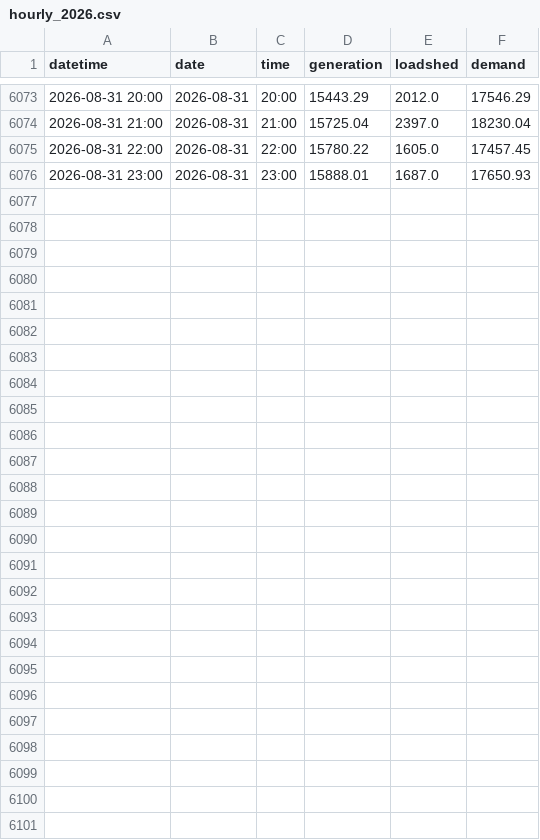
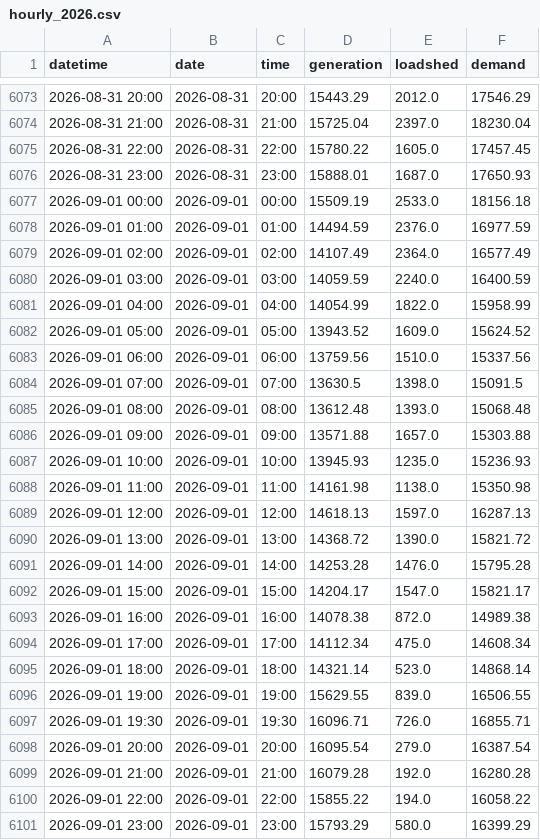
Before and after one commit to sushmit0109/prototype, a CSV file: electricity/raw/erp/hourly_2026.csv, drawn as a sheet; only a part is shown, gaps mark what is left out.

```diff
--- a/electricity/raw/erp/hourly_2026.csv
+++ b/electricity/raw/erp/hourly_2026.csv
@@ -6076 +6076,26 @@ datetime,date,time,generation,loadshed,demand
 2026-08-31 23:00,2026-08-31,23:00,15888.01,1687.0,17650.93
+2026-09-01 00:00,2026-09-01,00:00,15509.19,2533.0,18156.18
+2026-09-01 01:00,2026-09-01,01:00,14494.59,2376.0,16977.59
+2026-09-01 02:00,2026-09-01,02:00,14107.49,2364.0,16577.49
+2026-09-01 03:00,2026-09-01,03:00,14059.59,2240.0,16400.59
+2026-09-01 04:00,2026-09-01,04:00,14054.99,1822.0,15958.99
+2026-09-01 05:00,2026-09-01,05:00,13943.52,1609.0,15624.52
+2026-09-01 06:00,2026-09-01,06:00,13759.56,1510.0,15337.56
+2026-09-01 07:00,2026-09-01,07:00,13630.5,1398.0,15091.5
+2026-09-01 08:00,2026-09-01,08:00,13612.48,1393.0,15068.48
+2026-09-01 09:00,2026-09-01,09:00,13571.88,1657.0,15303.88
+2026-09-01 10:00,2026-09-01,10:00,13945.93,1235.0,15236.93
+2026-09-01 11:00,2026-09-01,11:00,14161.98,1138.0,15350.98
+2026-09-01 12:00,2026-09-01,12:00,14618.13,1597.0,16287.13
+2026-09-01 13:00,2026-09-01,13:00,14368.72,1390.0,15821.72
+2026-09-01 14:00,2026-09-01,14:00,14253.28,1476.0,15795.28
+2026-09-01 15:00,2026-09-01,15:00,14204.17,1547.0,15821.17
+2026-09-01 16:00,2026-09-01,16:00,14078.38,872.0,14989.38
+2026-09-01 17:00,2026-09-01,17:00,14112.34,475.0,14608.34
+2026-09-01 18:00,2026-09-01,18:00,14321.14,523.0,14868.14
+2026-09-01 19:00,2026-09-01,19:00,15629.55,839.0,16506.55
+2026-09-01 19:30,2026-09-01,19:30,16096.71,726.0,16855.71
+2026-09-01 20:00,2026-09-01,20:00,16095.54,279.0,16387.54
+2026-09-01 21:00,2026-09-01,21:00,16079.28,192.0,16280.28
+2026-09-01 22:00,2026-09-01,22:00,15855.22,194.0,16058.22
+2026-09-01 23:00,2026-09-01,23:00,15793.29,580.0,16399.29
```
Also changed, not shown: electricity/raw/pgcb/hourly_2026-09.csv, 28 other files.
